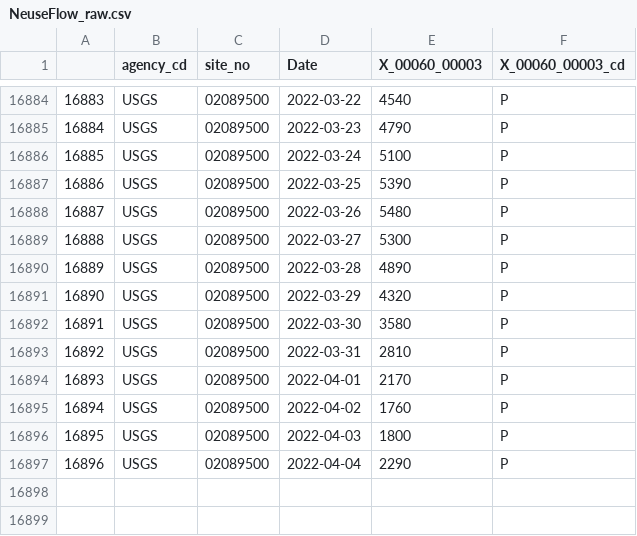
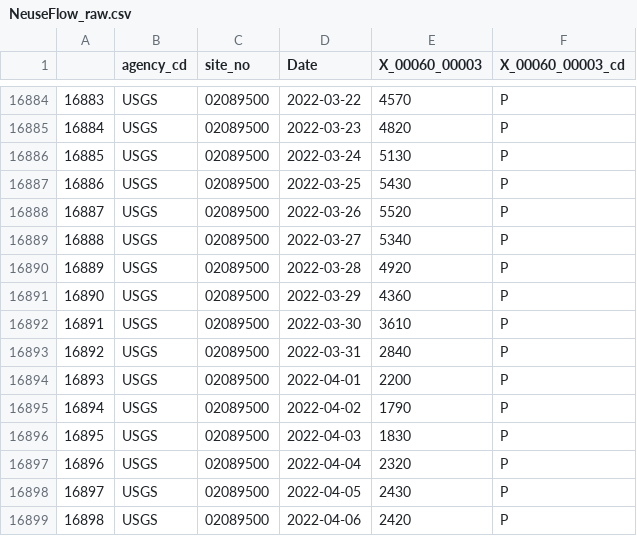
Before and after one commit to atf35/CarpenterFischerMacDonald_ENV872_EDA_FinalProject, a CSV file: Data/Raw/NeuseFlow_raw.csv, drawn as a sheet; only a part is shown, gaps mark what is left out; the diff covers the shown part only.

```diff
--- a/Data/Raw/NeuseFlow_raw.csv
+++ b/Data/Raw/NeuseFlow_raw.csv
@@ -16884,14 +16884,16 @@
-"16883","USGS","02089500",2022-03-22,4540,"P"
-"16884","USGS","02089500",2022-03-23,4790,"P"
-"16885","USGS","02089500",2022-03-24,5100,"P"
-"16886","USGS","02089500",2022-03-25,5390,"P"
-"16887","USGS","02089500",2022-03-26,5480,"P"
-"16888","USGS","02089500",2022-03-27,5300,"P"
-"16889","USGS","02089500",2022-03-28,4890,"P"
-"16890","USGS","02089500",2022-03-29,4320,"P"
-"16891","USGS","02089500",2022-03-30,3580,"P"
-"16892","USGS","02089500",2022-03-31,2810,"P"
-"16893","USGS","02089500",2022-04-01,2170,"P"
-"16894","USGS","02089500",2022-04-02,1760,"P"
-"16895","USGS","02089500",2022-04-03,1800,"P"
-"16896","USGS","02089500",2022-04-04,2290,"P"
+"16883","USGS","02089500",2022-03-22,4570,"P"
+"16884","USGS","02089500",2022-03-23,4820,"P"
+"16885","USGS","02089500",2022-03-24,5130,"P"
+"16886","USGS","02089500",2022-03-25,5430,"P"
+"16887","USGS","02089500",2022-03-26,5520,"P"
+"16888","USGS","02089500",2022-03-27,5340,"P"
+"16889","USGS","02089500",2022-03-28,4920,"P"
+"16890","USGS","02089500",2022-03-29,4360,"P"
+"16891","USGS","02089500",2022-03-30,3610,"P"
+"16892","USGS","02089500",2022-03-31,2840,"P"
+"16893","USGS","02089500",2022-04-01,2200,"P"
+"16894","USGS","02089500",2022-04-02,1790,"P"
+"16895","USGS","02089500",2022-04-03,1830,"P"
+"16896","USGS","02089500",2022-04-04,2320,"P"
+"16897","USGS","02089500",2022-04-05,2430,"P"
+"16898","USGS","02089500",2022-04-06,2420,"P"
```
Also changed, not shown: 23 edited cells elsewhere in this file, Data/Raw/NeuseWQ_raw.csv, 2 other files.
